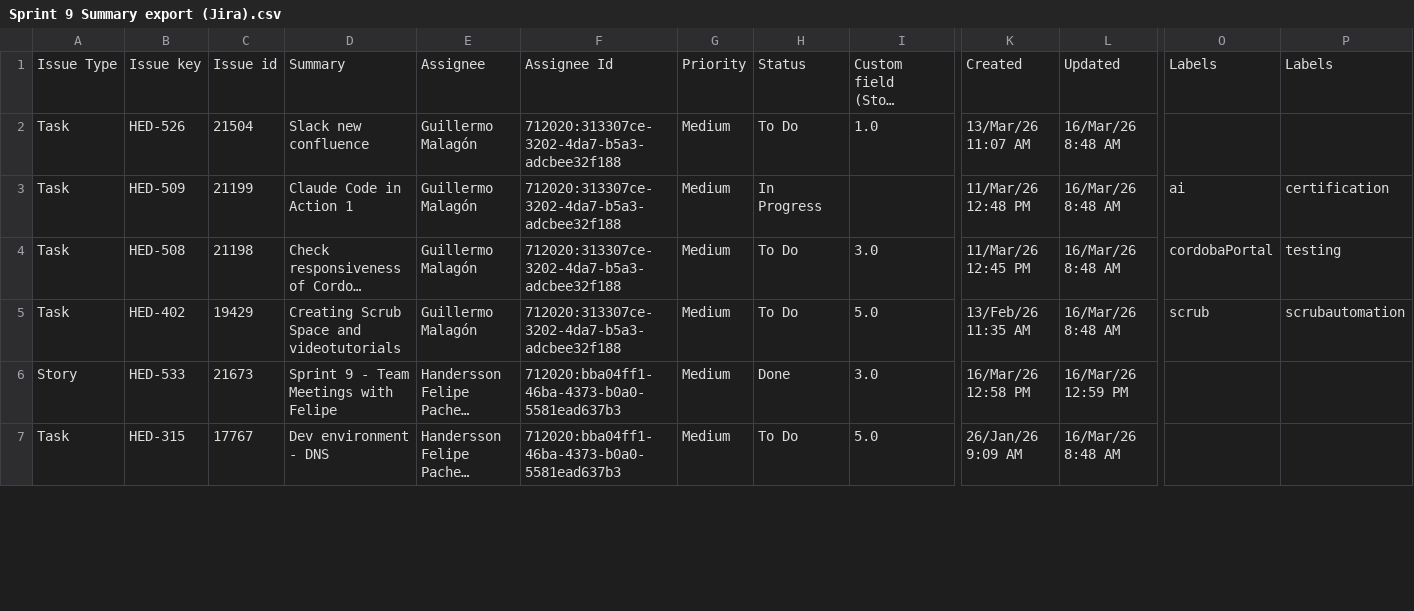
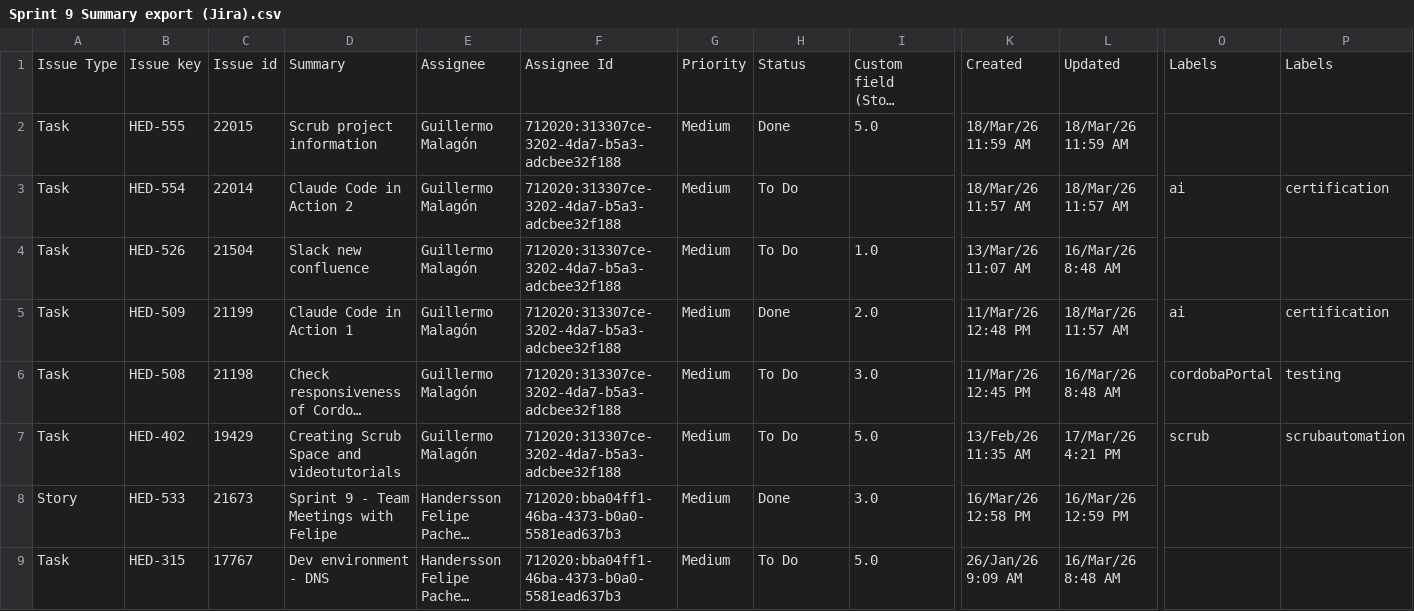
Before and after one commit to guillomal373/jira-team-report, a CSV file: data/sprints-csv/Sprint 9 Summary export (Jira).csv, drawn as a sheet; only a part is shown, gaps mark what is left out; long unchanged cells end in …; addresses are those after the commit; rows hold the shown columns only; the diff covers the shown part only; the diff names each change by its address in the sheet, - before the commit and + after, or states it on an @@ line.

Commit message:
sprint 9 - 12am

```diff
--- a/data/sprints-csv/Sprint 9 Summary export (Jira).csv
+++ b/data/sprints-csv/Sprint 9 Summary export (Jira).csv
+row 2: Task | HED-555 | 22015 | Scrub project information | Guillermo Malagón | 712020:313307ce-3202-4da7-b5a3-adcbee32f188 | Medium | Done | 5.0 | 18/Mar/26 11:59 AM | 18/Mar/26 11:59 AM
+row 3: Task | HED-554 | 22014 | Claude Code in Action 2 | Guillermo Malagón | 712020:313307ce-3202-4da7-b5a3-adcbee32f188 | Medium | To Do |  | 18/Mar/26 11:57 AM | 18/Mar/26 11:57 AM | ai | certification
-H5: In Progress
+H5: Done
-I5: (empty)
+I5: 2.0
-L5: 16/Mar/26 8:48 AM
+L5: 18/Mar/26 11:57 AM
-L7: 16/Mar/26 8:48 AM
+L7: 17/Mar/26 4:21 PM
```
Also changed, not shown: 4 added rows and 11 edited cells elsewhere in this file.
